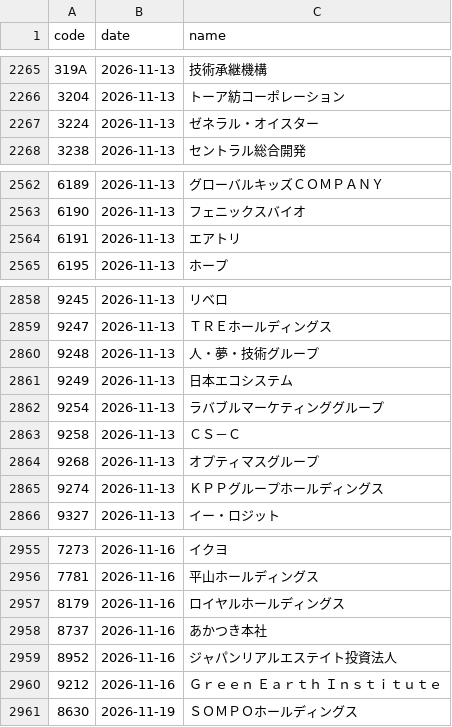
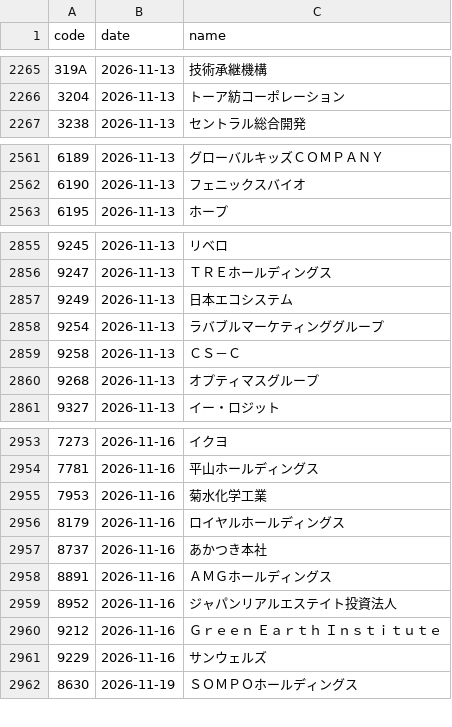
Before and after one commit to kgikgken/stockbotTOM, a CSV file: data/reference/earnings_schedule.csv, drawn as a sheet; only a part is shown, gaps mark what is left out; removed rows and columns are numbered as before the commit, all else as after; the diff covers the shown part only; the diff names each change by its address in the sheet, - before the commit and + after, or states it on an @@ line.

```diff
--- a/data/reference/earnings_schedule.csv
+++ b/data/reference/earnings_schedule.csv
-row 2267: 3224 | 2026-11-13 | ゼネラル・オイスター
-row 2564: 6191 | 2026-11-13 | エアトリ
-row 2860: 9248 | 2026-11-13 | 人・夢・技術グループ
-row 2865: 9274 | 2026-11-13 | ＫＰＰグループホールディングス
+row 2955: 7953 | 2026-11-16 | 菊水化学工業
+row 2958: 8891 | 2026-11-16 | ＡＭＧホールディングス
+row 2961: 9229 | 2026-11-16 | サンウェルズ
```
Also changed, not shown: 3 added rows and 1 removed row elsewhere in this file, data/universe/latest.csv, 12 other files.
